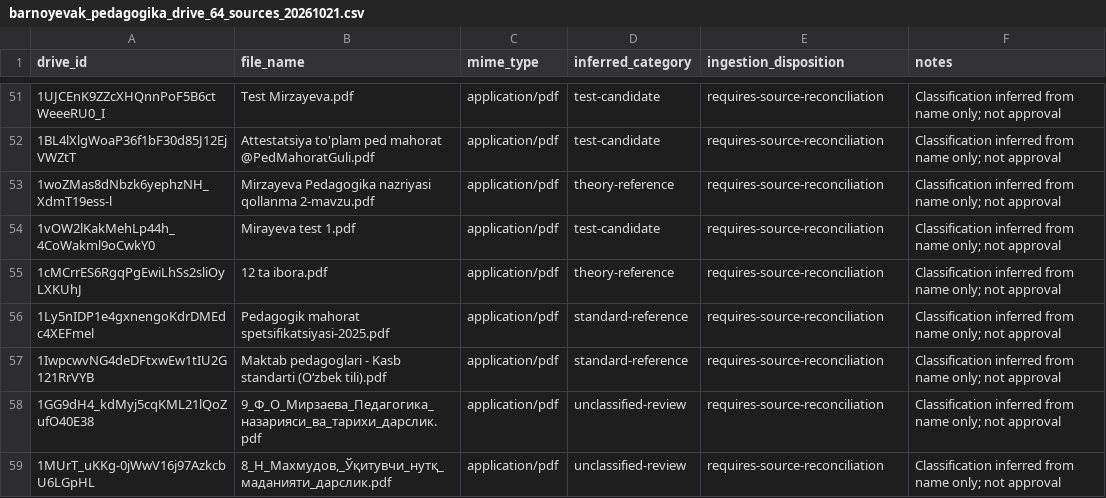
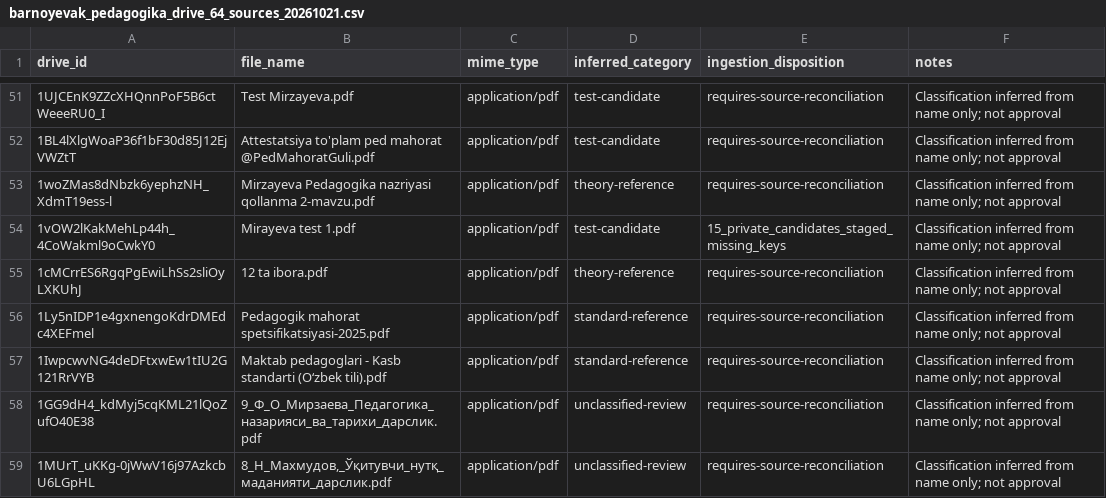
Before and after one commit to sarvar9417/attestatsiya, a CSV file: docs/manifests/barnoyevak_pedagogika_drive_64_sources_20261021.csv, drawn as a sheet; only a part is shown, gaps mark what is left out.

Commit message:
audit(pedagogy): mark Mirayeva PDF as 15 private staged candidates [no-prod-deploy]

```diff
--- a/docs/manifests/barnoyevak_pedagogika_drive_64_sources_20261021.csv
+++ b/docs/manifests/barnoyevak_pedagogika_drive_64_sources_20261021.csv
@@ -53,3 +53,3 @@ drive_id,file_name,mime_type,inferred_category,ingestion_disposition,notes
 "1woZMas8dNbzk6yephzNH_XdmT19ess-l","Mirzayeva Pedagogika nazriyasi qollanma 2-mavzu.pdf","application/pdf","theory-reference","requires-source-reconciliation","Classification inferred from name only; not approval"
-"1vOW2lKakMehLp44h_4CoWakml9oCwkY0","Mirayeva test 1.pdf","application/pdf","test-candidate","requires-source-reconciliation","Classification inferred from name only; not approval"
+"1vOW2lKakMehLp44h_4CoWakml9oCwkY0","Mirayeva test 1.pdf","application/pdf","test-candidate","15_private_candidates_staged_missing_keys","Classification inferred from name only; not approval"
 "1cMCrrES6RgqPgEwiLhSs2sliOyLXKUhJ","12 ta ibora.pdf","application/pdf","theory-reference","requires-source-reconciliation","Classification inferred from name only; not approval"
```
